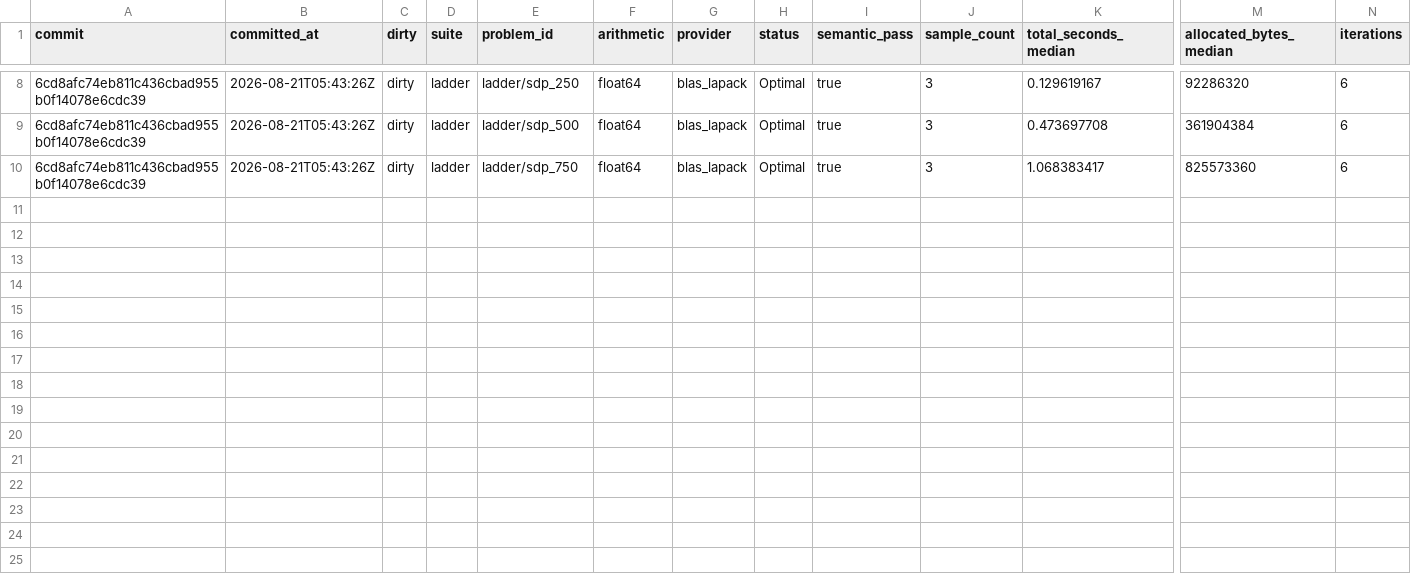
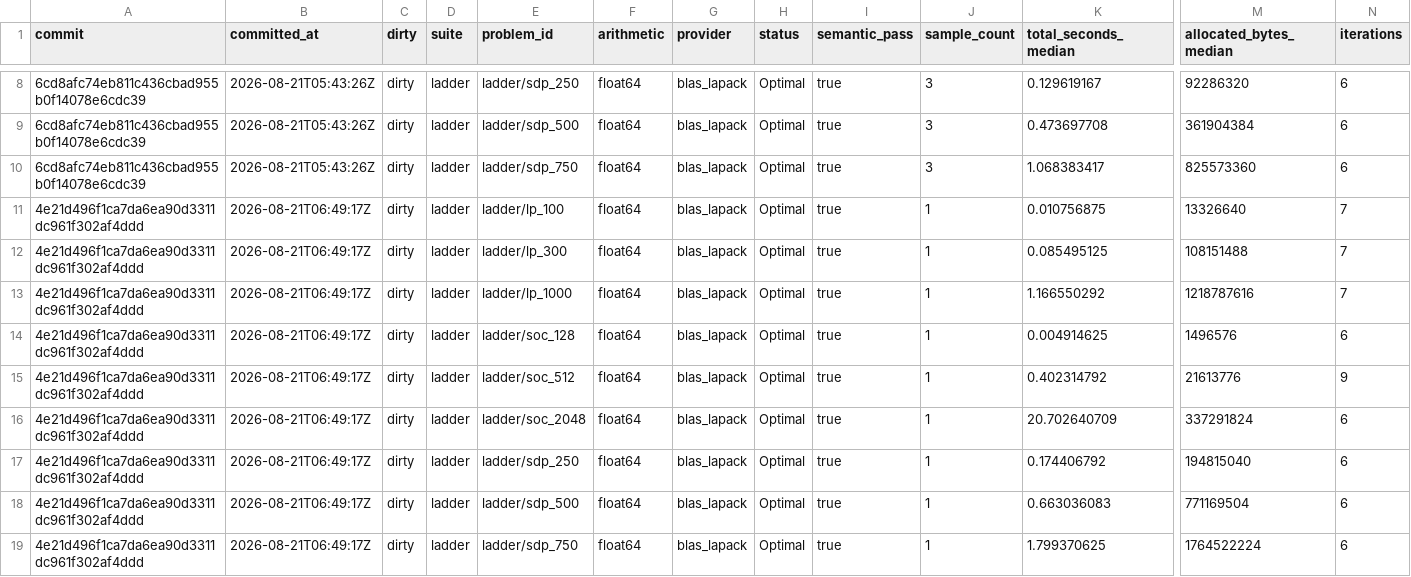
Before and after one commit to yongjunx23-del/SDPX.jl, a CSV file: benchmark/history/performance-log.csv, drawn as a sheet; only a part is shown, gaps mark what is left out; rows hold the shown columns only; the diff names each change by its address in the sheet, - before the commit and + after, or states it on an @@ line.

Commit message:
bench: one-shot optimization loop driver + workflow document
benchmark/optimize.jl automates the local loop from WORKFLOW.md:
baseline checks the parent commit into a detached worktree with the
current Manifest pinned (identical dependency versions), runs the
configured suites there and on the current tree, compares with the full
per-phase ratios, prints a drift summary sorted by |log ratio| with the
worst-moving phase named per row, and appends the candidate run to the
performance history. Compare uses allow_dirty=true -- the local
diagnostics path; claims still require the fresh-process protocol.

Smoke-verified end to end on this machine (ladder, 9/9 rows both
sides): the samples=1 noise rows (soc_128 certification 2.4x on a 4 ms
solve) demonstrate exactly why the default is three samples and why
timings inform rather than gate.

```diff
--- a/benchmark/history/performance-log.csv
+++ b/benchmark/history/performance-log.csv
+row 11: 4e21d496f1ca7da6ea90d3311dc961f302af4ddd | 2026-08-21T06:49:17Z | dirty | ladder | ladder/lp_100 | float64 | blas_lapack | Optimal | true | 1 | 0.010756875 | 13326640 | 7
+row 12: 4e21d496f1ca7da6ea90d3311dc961f302af4ddd | 2026-08-21T06:49:17Z | dirty | ladder | ladder/lp_300 | float64 | blas_lapack | Optimal | true | 1 | 0.085495125 | 108151488 | 7
+row 13: 4e21d496f1ca7da6ea90d3311dc961f302af4ddd | 2026-08-21T06:49:17Z | dirty | ladder | ladder/lp_1000 | float64 | blas_lapack | Optimal | true | 1 | 1.166550292 | 1218787616 | 7
+row 14: 4e21d496f1ca7da6ea90d3311dc961f302af4ddd | 2026-08-21T06:49:17Z | dirty | ladder | ladder/soc_128 | float64 | blas_lapack | Optimal | true | 1 | 0.004914625 | 1496576 | 6
+row 15: 4e21d496f1ca7da6ea90d3311dc961f302af4ddd | 2026-08-21T06:49:17Z | dirty | ladder | ladder/soc_512 | float64 | blas_lapack | Optimal | true | 1 | 0.402314792 | 21613776 | 9
+row 16: 4e21d496f1ca7da6ea90d3311dc961f302af4ddd | 2026-08-21T06:49:17Z | dirty | ladder | ladder/soc_2048 | float64 | blas_lapack | Optimal | true | 1 | 20.702640709 | 337291824 | 6
+row 17: 4e21d496f1ca7da6ea90d3311dc961f302af4ddd | 2026-08-21T06:49:17Z | dirty | ladder | ladder/sdp_250 | float64 | blas_lapack | Optimal | true | 1 | 0.174406792 | 194815040 | 6
+row 18: 4e21d496f1ca7da6ea90d3311dc961f302af4ddd | 2026-08-21T06:49:17Z | dirty | ladder | ladder/sdp_500 | float64 | blas_lapack | Optimal | true | 1 | 0.663036083 | 771169504 | 6
+row 19: 4e21d496f1ca7da6ea90d3311dc961f302af4ddd | 2026-08-21T06:49:17Z | dirty | ladder | ladder/sdp_750 | float64 | blas_lapack | Optimal | true | 1 | 1.799370625 | 1764522224 | 6
```
Also changed, not shown: 3 other files.
